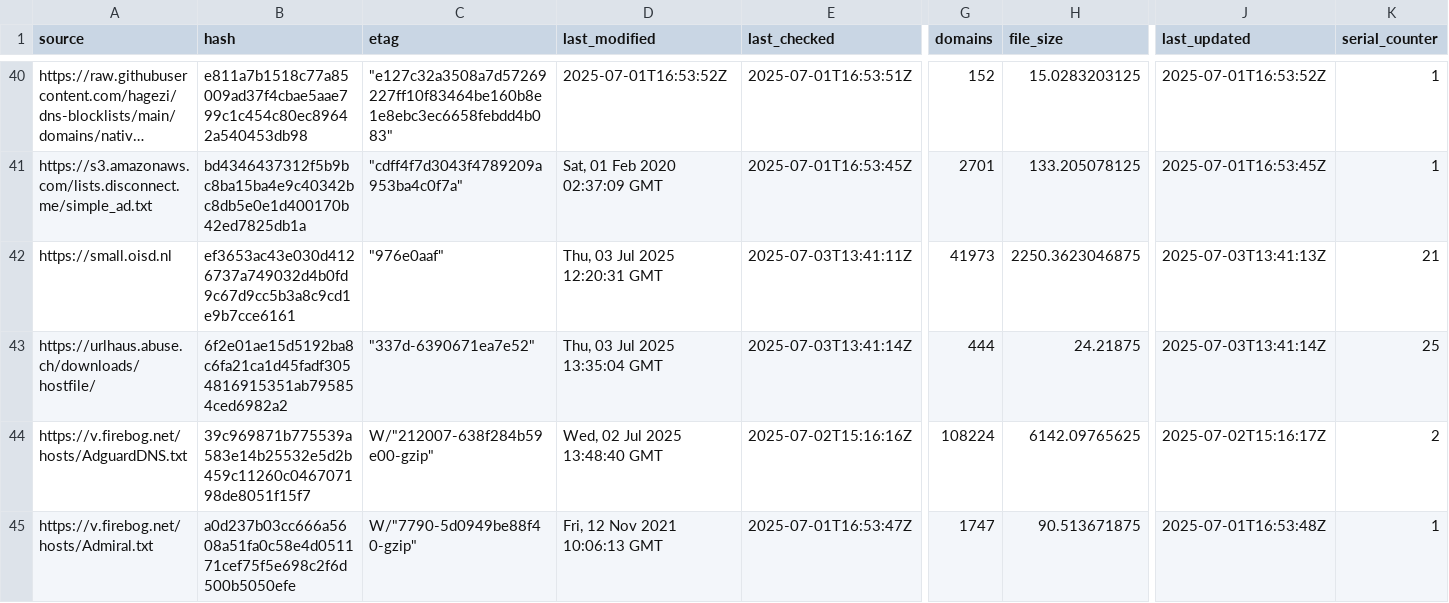
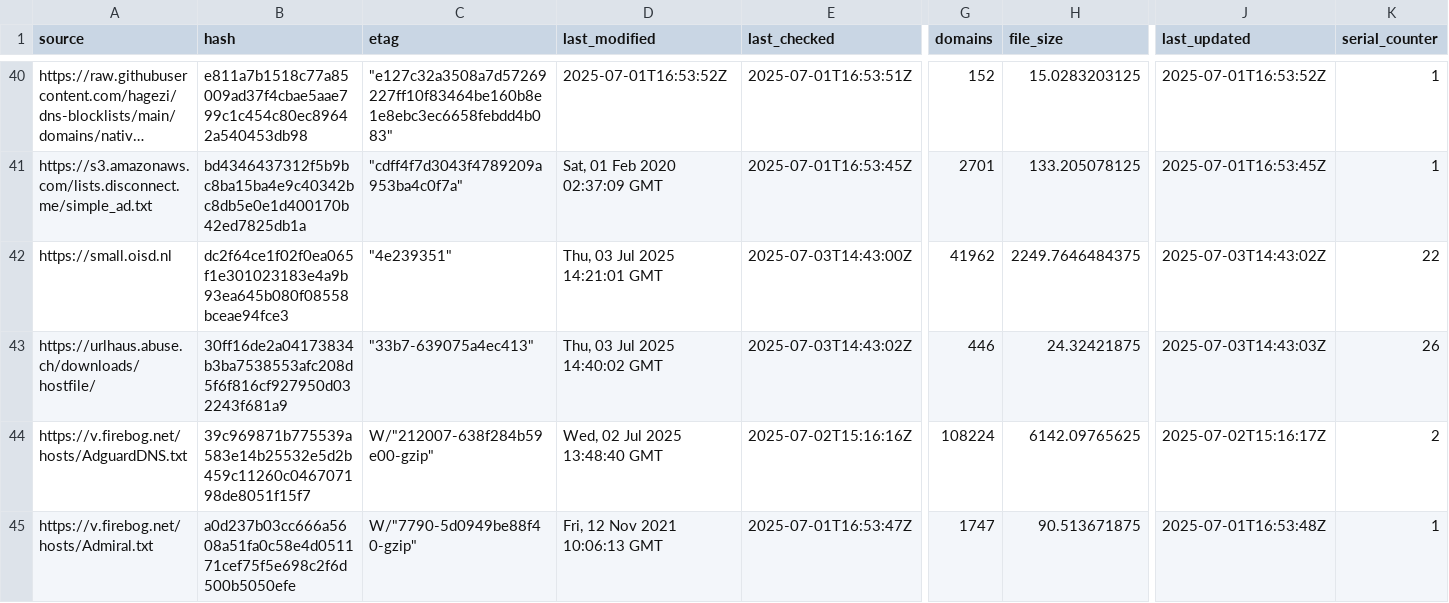
Before and after one commit to ummeegge/RPZ-Blocklists, a CSV file: tools/source-hashes.csv, drawn as a sheet; only a part is shown, gaps mark what is left out; long unchanged cells end in …; the diff covers the shown part only; the diff names each change by its address in the sheet, - before the commit and + after, or states it on an @@ line.

```diff
--- a/tools/source-hashes.csv
+++ b/tools/source-hashes.csv
-B42 (hash): ef3653ac43e030d4126737a749032d4b0fd9c67d9cc5b3a8c9cd1e9b7cce6161
+B42 (hash): dc2f64ce1f02f0ea065f1e301023183e4a9b93ea645b080f08558bceae94fce3
-C42 (etag): "976e0aaf"
+C42 (etag): "4e239351"
-D42 (last_modified): Thu, 03 Jul 2025 12:20:31 GMT
+D42 (last_modified): Thu, 03 Jul 2025 14:21:01 GMT
-E42 (last_checked): 2025-07-03T13:41:11Z
+E42 (last_checked): 2025-07-03T14:43:00Z
-G42 (domains): 41973
+G42 (domains): 41962
-H42 (file_size): 2250.3623046875
+H42 (file_size): 2249.7646484375
-J42 (last_updated): 2025-07-03T13:41:13Z
+J42 (last_updated): 2025-07-03T14:43:02Z
-K42 (serial_counter): 21
+K42 (serial_counter): 22
-B43 (hash): 6f2e01ae15d5192ba8c6fa21ca1d45fadf3054816915351ab795854ced6982a2
+B43 (hash): 30ff16de2a04173834b3ba7538553afc208d5f6f816cf927950d032243f681a9
-C43 (etag): "337d-6390671ea7e52"
+C43 (etag): "33b7-639075a4ec413"
-D43 (last_modified): Thu, 03 Jul 2025 13:35:04 GMT
+D43 (last_modified): Thu, 03 Jul 2025 14:40:02 GMT
-E43 (last_checked): 2025-07-03T13:41:14Z
+E43 (last_checked): 2025-07-03T14:43:02Z
-G43 (domains): 444
+G43 (domains): 446
-H43 (file_size): 24.21875
+H43 (file_size): 24.32421875
-J43 (last_updated): 2025-07-03T13:41:14Z
+J43 (last_updated): 2025-07-03T14:43:03Z
-K43 (serial_counter): 25
+K43 (serial_counter): 26
```
Also changed, not shown: 24 edited cells elsewhere in this file, 6 other files.
